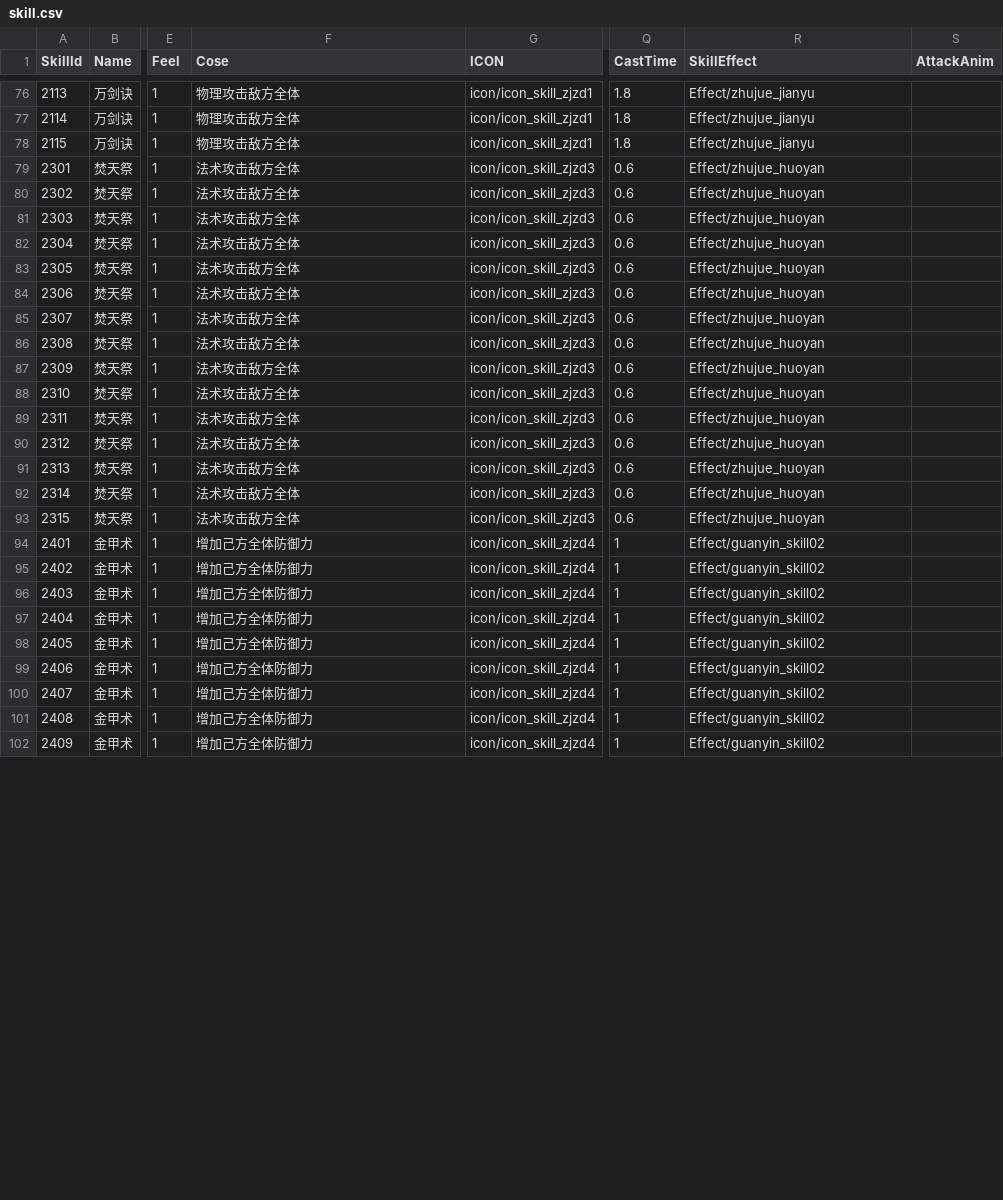
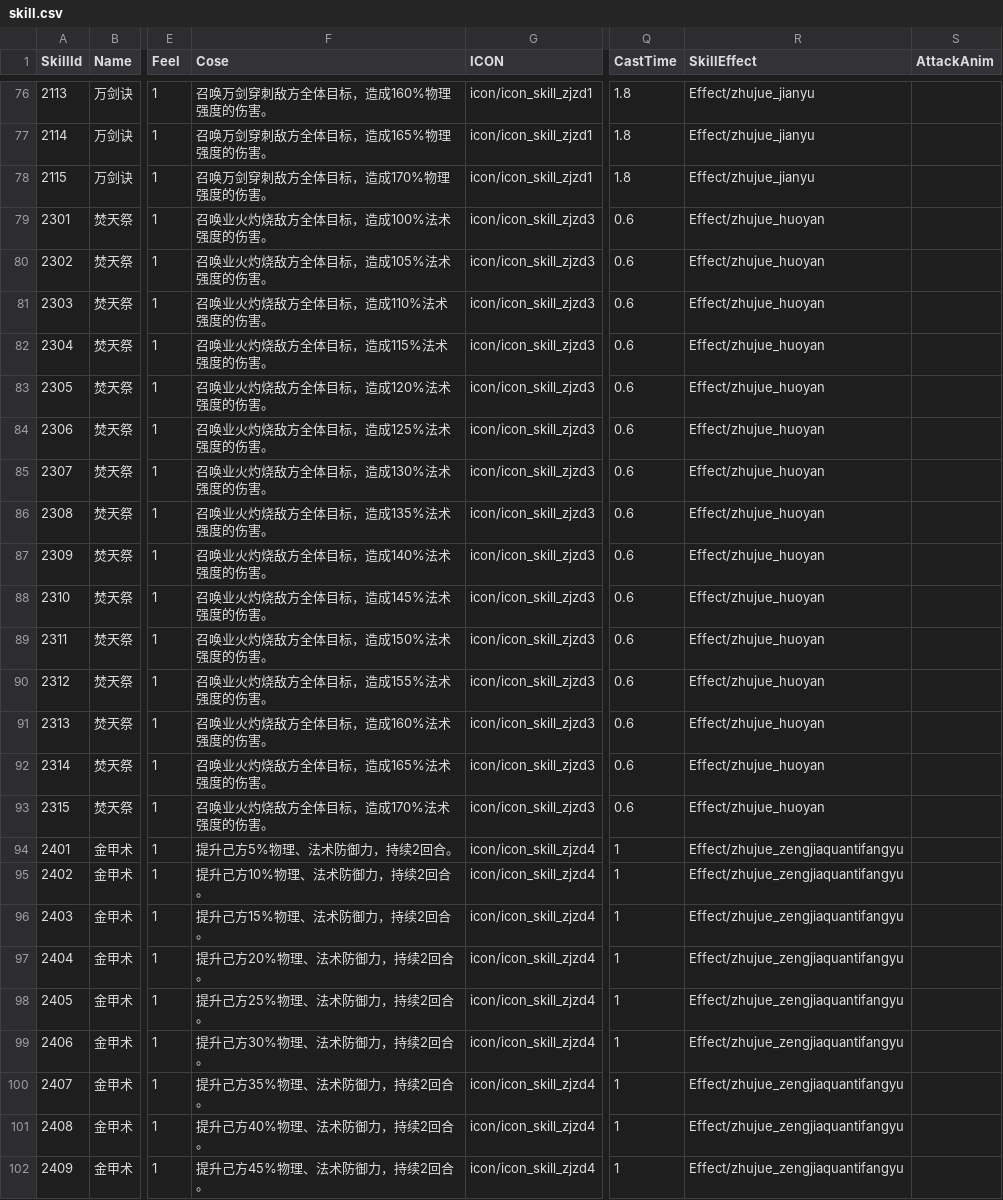
Before and after one commit to kevinnewkevin/xiyou, a CSV file: trunk/config/tables/skill.csv, drawn as a sheet; only a part is shown, gaps mark what is left out; the diff covers the shown part only; the diff names each change by its address in the sheet, - before the commit and + after, or states it on an @@ line.

```diff
--- a/trunk/config/tables/skill.csv
+++ b/trunk/config/tables/skill.csv
-F76 (Cose): 物理攻击敌方全体
+F76 (Cose): 召唤万剑穿刺敌方全体目标，造成160%物理强度的伤害。
-F77 (Cose): 物理攻击敌方全体
+F77 (Cose): 召唤万剑穿刺敌方全体目标，造成165%物理强度的伤害。
-F78 (Cose): 物理攻击敌方全体
+F78 (Cose): 召唤万剑穿刺敌方全体目标，造成170%物理强度的伤害。
-F79 (Cose): 法术攻击敌方全体
+F79 (Cose): 召唤业火灼烧敌方全体目标，造成100%法术强度的伤害。
-F80 (Cose): 法术攻击敌方全体
+F80 (Cose): 召唤业火灼烧敌方全体目标，造成105%法术强度的伤害。
-F81 (Cose): 法术攻击敌方全体
+F81 (Cose): 召唤业火灼烧敌方全体目标，造成110%法术强度的伤害。
-F82 (Cose): 法术攻击敌方全体
+F82 (Cose): 召唤业火灼烧敌方全体目标，造成115%法术强度的伤害。
-F83 (Cose): 法术攻击敌方全体
+F83 (Cose): 召唤业火灼烧敌方全体目标，造成120%法术强度的伤害。
-F84 (Cose): 法术攻击敌方全体
+F84 (Cose): 召唤业火灼烧敌方全体目标，造成125%法术强度的伤害。
-F85 (Cose): 法术攻击敌方全体
+F85 (Cose): 召唤业火灼烧敌方全体目标，造成130%法术强度的伤害。
-F86 (Cose): 法术攻击敌方全体
+F86 (Cose): 召唤业火灼烧敌方全体目标，造成135%法术强度的伤害。
-F87 (Cose): 法术攻击敌方全体
+F87 (Cose): 召唤业火灼烧敌方全体目标，造成140%法术强度的伤害。
-F88 (Cose): 法术攻击敌方全体
+F88 (Cose): 召唤业火灼烧敌方全体目标，造成145%法术强度的伤害。
-F89 (Cose): 法术攻击敌方全体
+F89 (Cose): 召唤业火灼烧敌方全体目标，造成150%法术强度的伤害。
-F90 (Cose): 法术攻击敌方全体
+F90 (Cose): 召唤业火灼烧敌方全体目标，造成155%法术强度的伤害。
-F91 (Cose): 法术攻击敌方全体
+F91 (Cose): 召唤业火灼烧敌方全体目标，造成160%法术强度的伤害。
-F92 (Cose): 法术攻击敌方全体
+F92 (Cose): 召唤业火灼烧敌方全体目标，造成165%法术强度的伤害。
-F93 (Cose): 法术攻击敌方全体
+F93 (Cose): 召唤业火灼烧敌方全体目标，造成170%法术强度的伤害。
-F94 (Cose): 增加己方全体防御力
+F94 (Cose): 提升己方5%物理、法术防御力，持续2回合。
-R94:R102 (SkillEffect): Effect/guanyin_skill02
+R94:R102 (SkillEffect): Effect/zhujue_zengjiaquantifangyu
-F95 (Cose): 增加己方全体防御力
+F95 (Cose): 提升己方10%物理、法术防御力，持续2回合。
-F96 (Cose): 增加己方全体防御力
+F96 (Cose): 提升己方15%物理、法术防御力，持续2回合。
-F97 (Cose): 增加己方全体防御力
+F97 (Cose): 提升己方20%物理、法术防御力，持续2回合。
-F98 (Cose): 增加己方全体防御力
+F98 (Cose): 提升己方25%物理、法术防御力，持续2回合。
-F99 (Cose): 增加己方全体防御力
+F99 (Cose): 提升己方30%物理、法术防御力，持续2回合。
-F100 (Cose): 增加己方全体防御力
+F100 (Cose): 提升己方35%物理、法术防御力，持续2回合。
-F101 (Cose): 增加己方全体防御力
+F101 (Cose): 提升己方40%物理、法术防御力，持续2回合。
-F102 (Cose): 增加己方全体防御力
+F102 (Cose): 提升己方45%物理、法术防御力，持续2回合。
```
Also changed, not shown: 104 edited cells elsewhere in this file.
